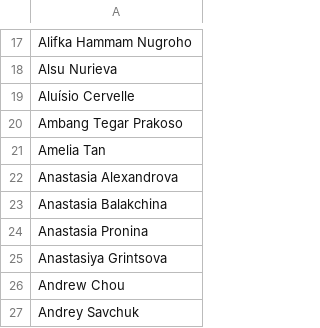
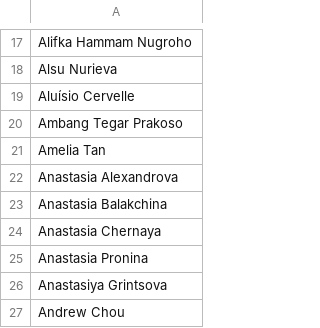
Before and after one commit to the-fab-cube/flesh-and-blood-cards, a CSV file: csvs/english/artist.csv, drawn as a sheet; only a part is shown, gaps mark what is left out; the shorter side is filled out with more unchanged rows; the diff names each change by its address in the sheet, - before the commit and + after, or states it on an @@ line.

```diff
--- a/csvs/english/artist.csv
+++ b/csvs/english/artist.csv
+row 24: Anastasia Chernaya
```
Also changed, not shown: csvs/english/card-reference.csv, csvs/english/card.csv, 8 other files.
